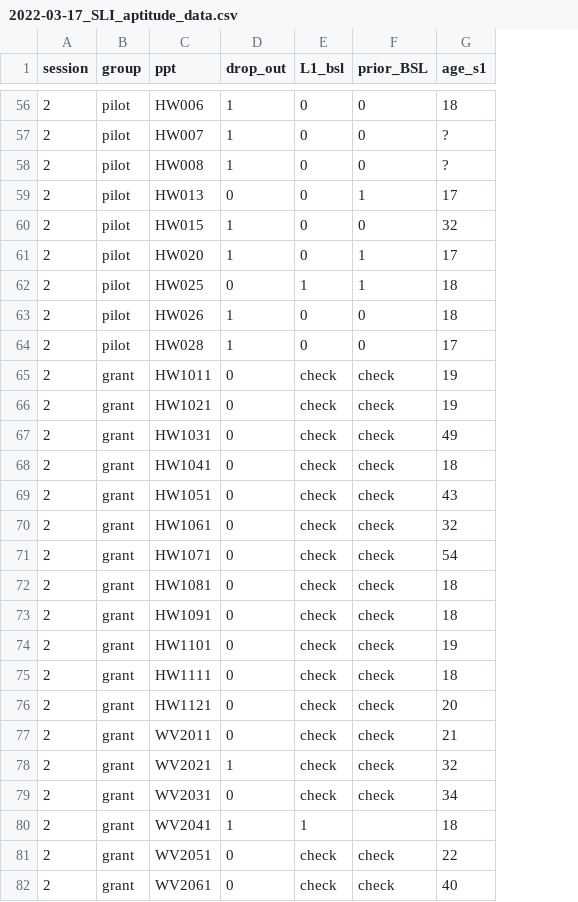
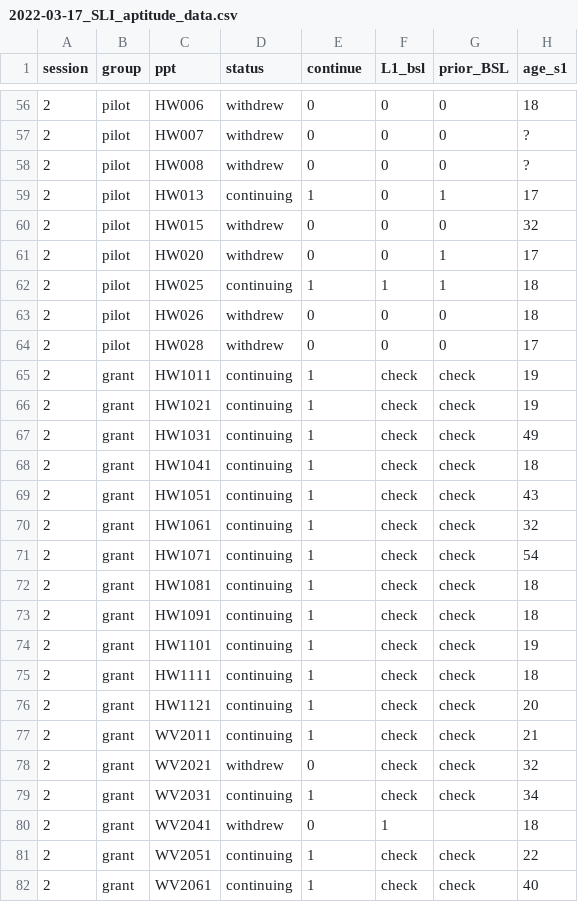
Before and after one commit to freyawatkins/sli-aptitude, a CSV file: data/2022-03-17_SLI_aptitude_data.csv, drawn as a sheet; only a part is shown, gaps mark what is left out; addresses are those after the commit; the diff covers the shown part only; the diff names each change by its address in the sheet, - before the commit and + after, or states it on an @@ line.

```diff
--- a/data/2022-03-17_SLI_aptitude_data.csv
+++ b/data/2022-03-17_SLI_aptitude_data.csv
+column D (status), rows 56-82: withdrew | withdrew | withdrew | continuing | withdrew | withdrew | continuing | withdrew | withdrew | continuing | continuing | continuing | continuing | continuing | continuing | continuing | continuing | continuing | continuing | continuing | continuing | continuing | withdrew | continuing | withdrew | continuing | continuing
-E1: drop_out
+E1: continue
-E56:E58 (continue): 1
+E56:E58 (continue): 0
-E59 (continue): 0
+E59 (continue): 1
-E60:E61 (continue): 1
+E60:E61 (continue): 0
-E62 (continue): 0
+E62 (continue): 1
-E63:E64 (continue): 1
+E63:E64 (continue): 0
-E65:E77 (continue): 0
+E65:E77 (continue): 1
-E78 (continue): 1
+E78 (continue): 0
-E79 (continue): 0
+E79 (continue): 1
-E80 (continue): 1
+E80 (continue): 0
-E81:E82 (continue): 0
+E81:E82 (continue): 1
```
Also changed, not shown: 124 edited cells elsewhere in this file, 3 other files.
